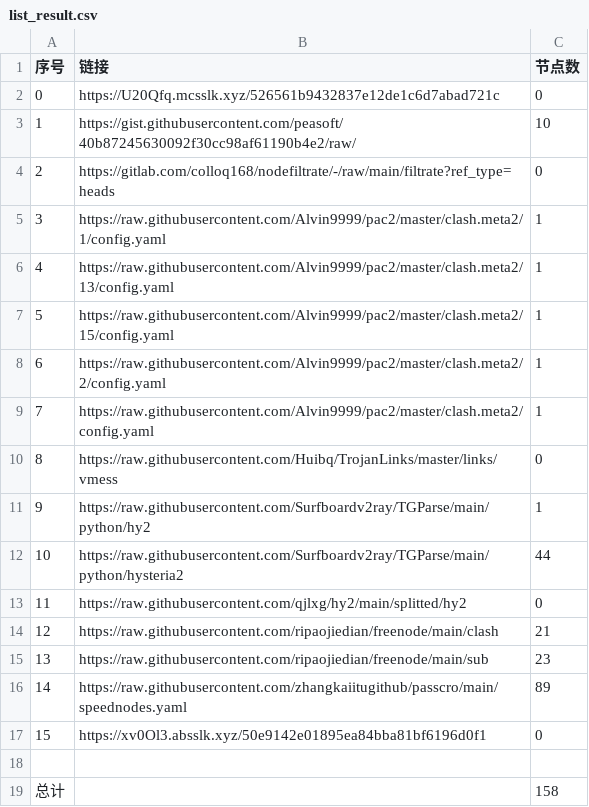
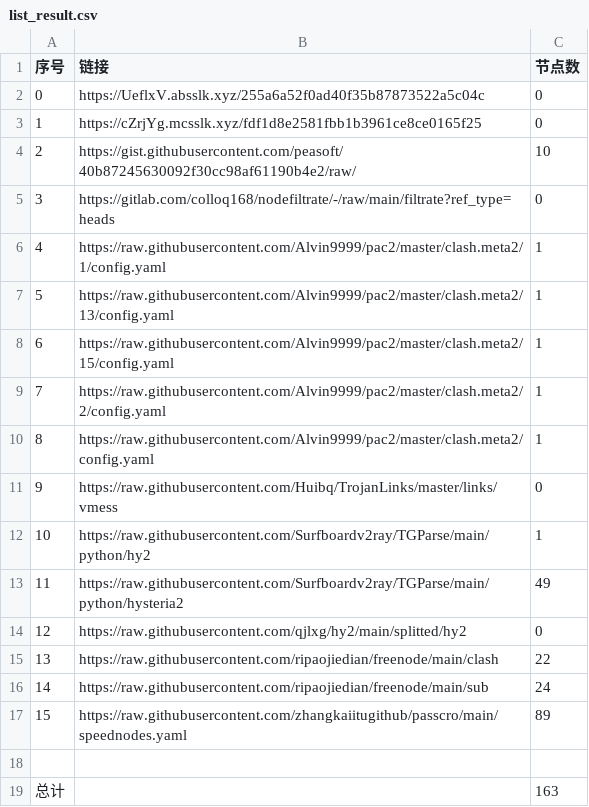
Before and after one commit to suanxidanian/NoMoreWalls, a CSV file: list_result.csv, drawn as a sheet; removed rows and columns are numbered as before the commit, all else as after; the diff names each change by its address in the sheet, - before the commit and + after, or states it on an @@ line.

```diff
--- a/list_result.csv
+++ b/list_result.csv
+row 2: 0 | https://UeflxV.absslk.xyz/255a6a52f0ad40f35b87873522a5c04c | 0
@@ column A (序号) renumbered between rows 3 and 17 @@
-B3 (链接): https://U20Qfq.mcsslk.xyz/526561b9432837e12de1c6d7abad721c
+B3 (链接): https://cZrjYg.mcsslk.xyz/fdf1d8e2581fbb1b3961ce8ce0165f25
-C13 (节点数): 44
+C13 (节点数): 49
-C15 (节点数): 21
+C15 (节点数): 22
-C16 (节点数): 23
+C16 (节点数): 24
-row 17: 15 | https://xv0Ol3.absslk.xyz/50e9142e01895ea84bba81bf6196d0f1 | 0
-C19 (节点数): 158
+C19 (节点数): 163
```
Also changed, not shown: 15 other files.
